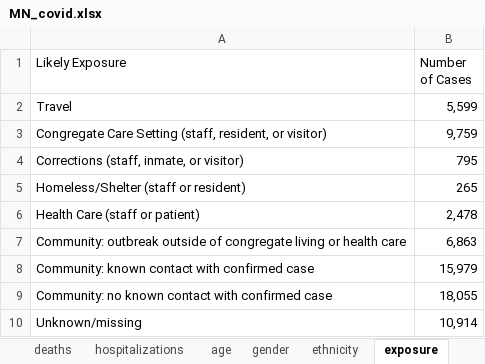
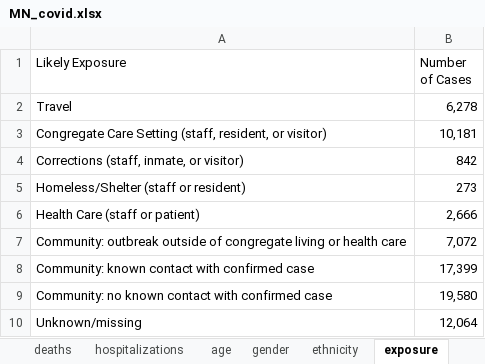
Before and after one commit to letrout/covid-mn, an Excel workbook: MN_covid.xlsx, sheet exposure, drawn as a sheet; values as stored, in another font and other column widths than the file's, no borders; the diff names each change by its address in the sheet, - before the commit and + after, or states it on an @@ line.

```diff
--- a/MN_covid.xlsx (sheet exposure)
+++ b/MN_covid.xlsx (sheet exposure)
-B2 (Number of Cases): 5,599
+B2 (Number of Cases): 6,278
-B3 (Number of Cases): 9,759
+B3 (Number of Cases): 10,181
-B4 (Number of Cases): 795
+B4 (Number of Cases): 842
-B5 (Number of Cases): 265
+B5 (Number of Cases): 273
-B6 (Number of Cases): 2,478
+B6 (Number of Cases): 2,666
-B7 (Number of Cases): 6,863
+B7 (Number of Cases): 7,072
-B8 (Number of Cases): 15,979
+B8 (Number of Cases): 17,399
-B9 (Number of Cases): 18,055
+B9 (Number of Cases): 19,580
-B10 (Number of Cases): 10,914
+B10 (Number of Cases): 12,064
```
Also changed, not shown: sheet testing, sheet cases, sheet county, sheet hospitalizations, sheet age, sheet deaths, 3 more sheets.
